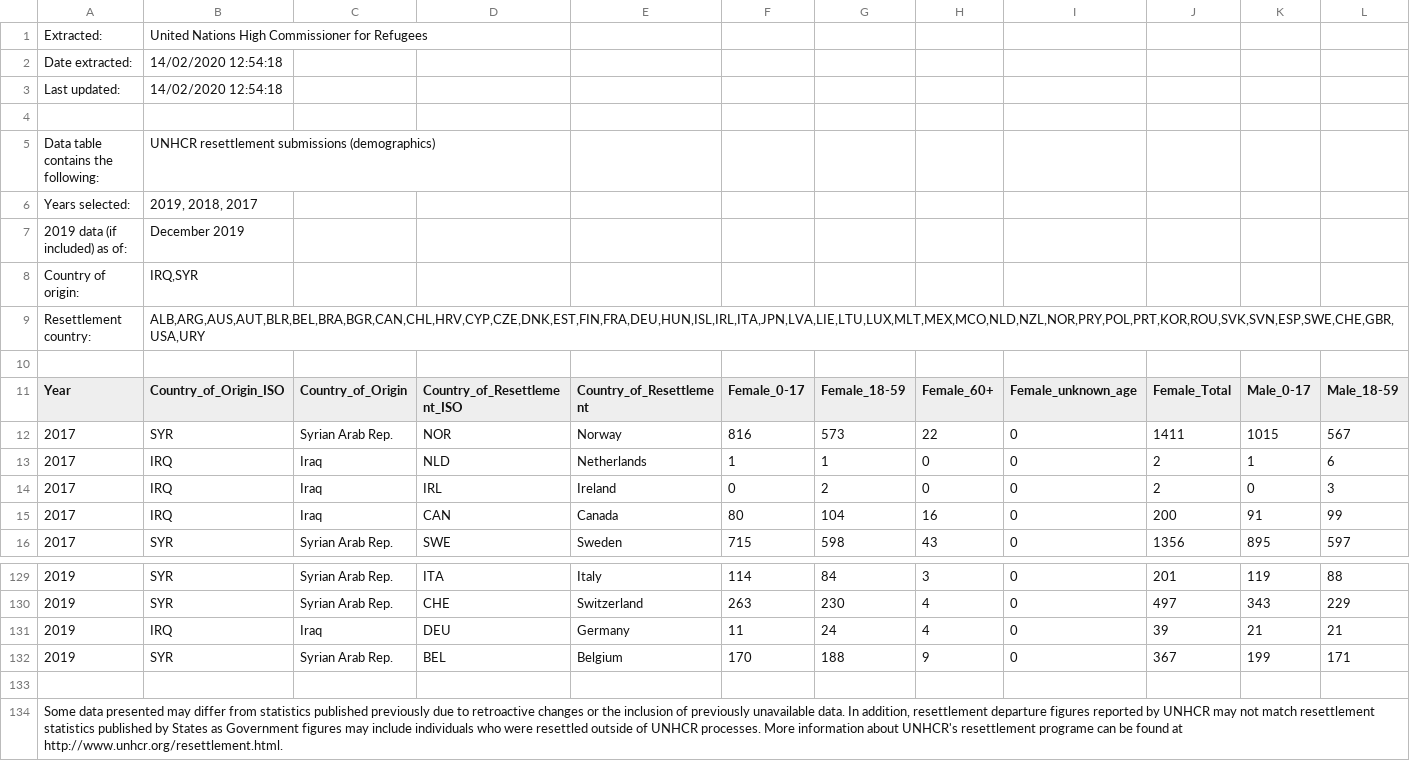
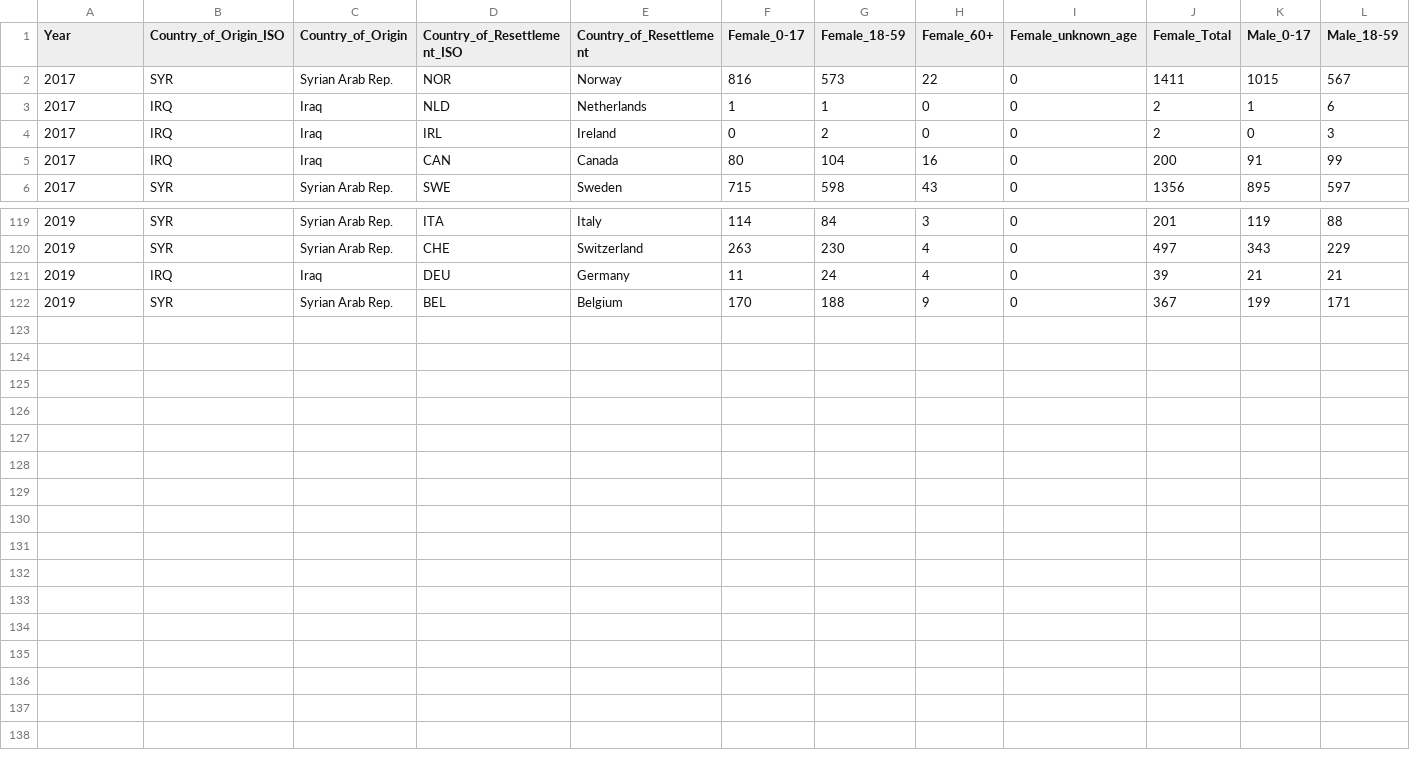
Before and after one commit to IMrabet/Data_Visualisation, a CSV file: data_Iraq_Syria_refugees/RSQDemographics_ALL.csv, drawn as a sheet; only a part is shown, gaps mark what is left out; rows hold the shown columns only; the diff names each change by its address in the sheet, - before the commit and + after, or states it on an @@ line.

Commit message:
update

```diff
--- a/data_Iraq_Syria_refugees/RSQDemographics_ALL.csv
+++ b/data_Iraq_Syria_refugees/RSQDemographics_ALL.csv
-row 1: Extracted: | United Nations High Commissioner for Refugees
-row 2: Date extracted: | 14/02/2020 12:54:18
-row 3: Last updated: | 14/02/2020 12:54:18
-row 4: (empty)
-row 5: Data table contains the following: | UNHCR resettlement submissions (demographics)
-row 6: Years selected: | 2019, 2018, 2017
-row 7: 2019 data (if included) as of: | December 2019
-row 8: Country of origin: | IRQ,SYR
-row 9: Resettlement country: | ALB,ARG,AUS,AUT,BLR,BEL,BRA,BGR,CAN,CHL,HRV,CYP,CZE,DNK,EST,FIN,FRA,DEU,HUN,ISL,IRL,ITA,JPN,LVA,LIE,LTU,LUX,MLT,MEX,MCO,NLD,NZL,NOR,PRY,POL,PRT,KOR,ROU,SVK,SVN,ESP,SWE,CHE,GBR,USA,URY
-row 10: (empty)
-row 133: (empty)
-row 134: Some data presented may differ from statistics published previously due to retroactive changes or the inclusion of previously unavailable data. In addition, resettlement departure figures reported by UNHCR may not match resettlement statistics published by States as Government figures may include individuals who were resettled outside of UNHCR processes. More information about UNHCR's resettlement programe can be found at http://www.unhcr.org/resettlement.html.
```
